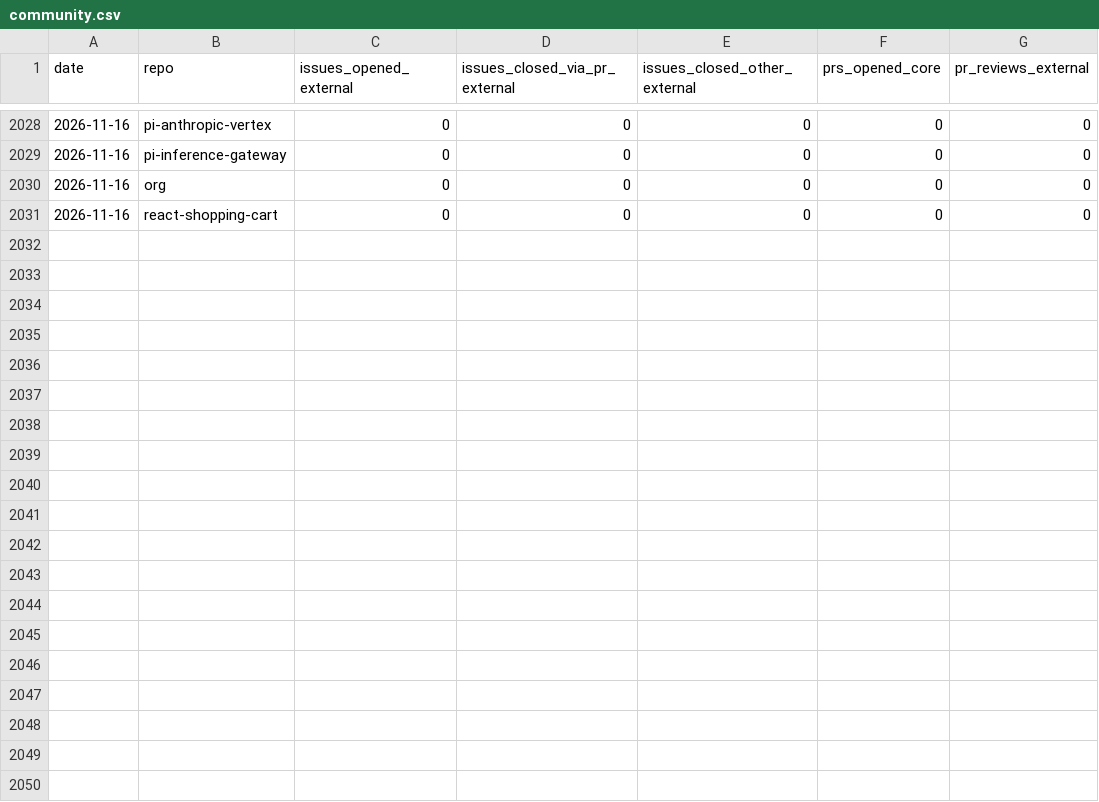
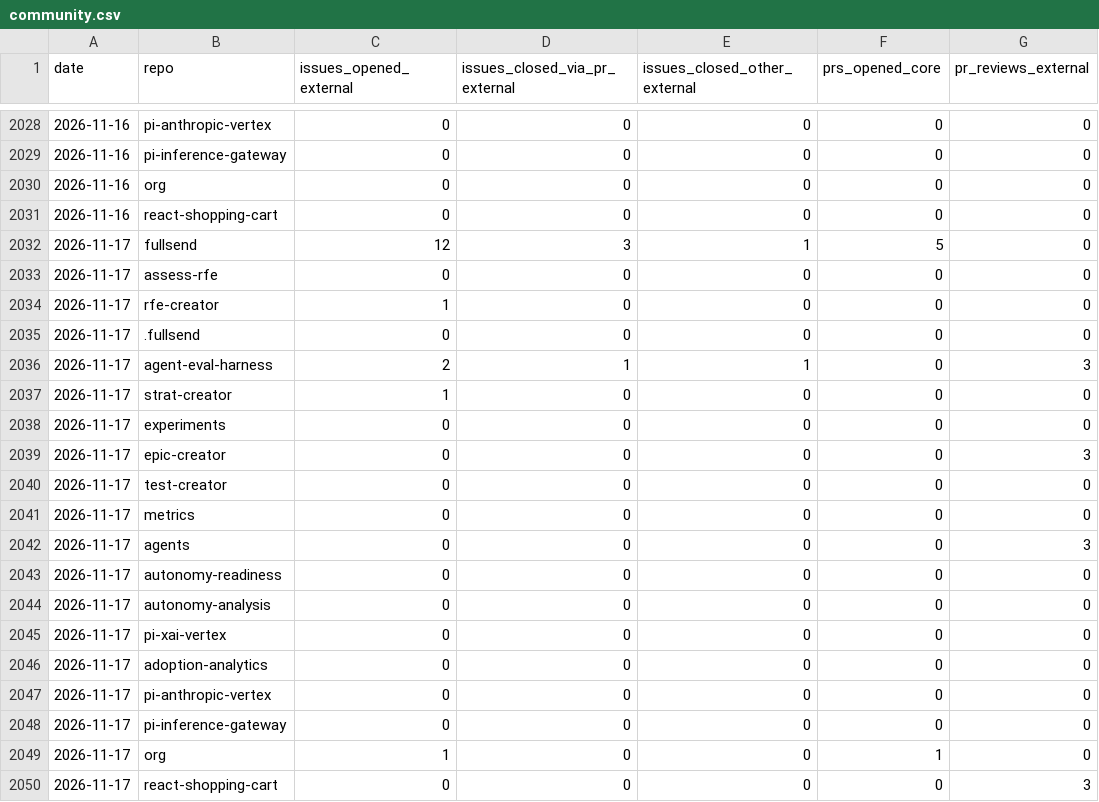
Before and after one commit to jflowers/fullsend-ai-metrics, a CSV file: docs/community.csv, drawn as a sheet; only a part is shown, gaps mark what is left out; the diff names each change by its address in the sheet, - before the commit and + after, or states it on an @@ line.

```diff
--- a/docs/community.csv
+++ b/docs/community.csv
+row 2032: 2026-11-17 | fullsend | 12 | 3 | 1 | 5 | 0
+row 2033: 2026-11-17 | assess-rfe | 0 | 0 | 0 | 0 | 0
+row 2034: 2026-11-17 | rfe-creator | 1 | 0 | 0 | 0 | 0
+row 2035: 2026-11-17 | .fullsend | 0 | 0 | 0 | 0 | 0
+row 2036: 2026-11-17 | agent-eval-harness | 2 | 1 | 1 | 0 | 3
+row 2037: 2026-11-17 | strat-creator | 1 | 0 | 0 | 0 | 0
+row 2038: 2026-11-17 | experiments | 0 | 0 | 0 | 0 | 0
+row 2039: 2026-11-17 | epic-creator | 0 | 0 | 0 | 0 | 3
+row 2040: 2026-11-17 | test-creator | 0 | 0 | 0 | 0 | 0
+row 2041: 2026-11-17 | metrics | 0 | 0 | 0 | 0 | 0
+row 2042: 2026-11-17 | agents | 0 | 0 | 0 | 0 | 3
+row 2043: 2026-11-17 | autonomy-readiness | 0 | 0 | 0 | 0 | 0
+row 2044: 2026-11-17 | autonomy-analysis | 0 | 0 | 0 | 0 | 0
+row 2045: 2026-11-17 | pi-xai-vertex | 0 | 0 | 0 | 0 | 0
+row 2046: 2026-11-17 | adoption-analytics | 0 | 0 | 0 | 0 | 0
+row 2047: 2026-11-17 | pi-anthropic-vertex | 0 | 0 | 0 | 0 | 0
+row 2048: 2026-11-17 | pi-inference-gateway | 0 | 0 | 0 | 0 | 0
+row 2049: 2026-11-17 | org | 1 | 0 | 0 | 1 | 0
+row 2050: 2026-11-17 | react-shopping-cart | 0 | 0 | 0 | 0 | 3
```
Also changed, not shown: docs/metrics.csv, docs/pr-type-details.csv, 4 other files.
